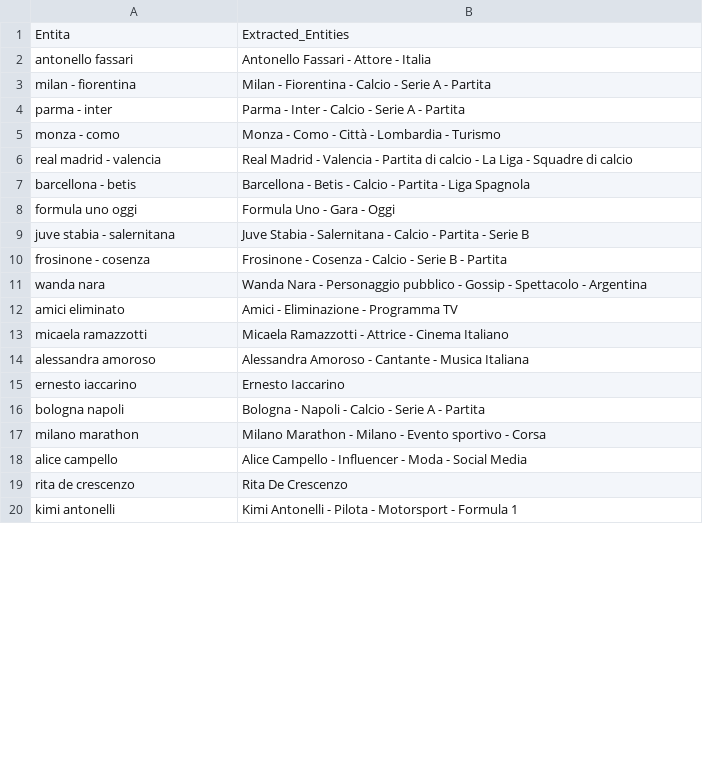
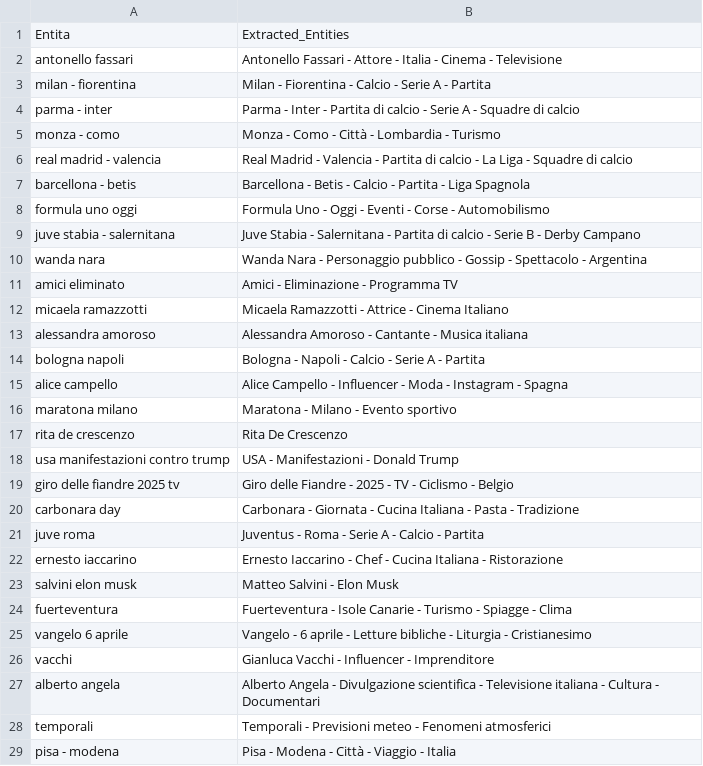
Before and after one commit to maledizionisrls/discover-prophet-website, a CSV file: checkpoint_data/04_openai_extracted_entities.csv, drawn as a sheet; only a part is shown; the shorter side is filled out with more unchanged rows; the diff covers the shown part only.

```diff
--- a/checkpoint_data/04_openai_extracted_entities.csv
+++ b/checkpoint_data/04_openai_extracted_entities.csv
@@ -1,5 +1,5 @@
 Entita,Extracted_Entities
-antonello fassari,Antonello Fassari - Attore - Italia
+antonello fassari,Antonello Fassari - Attore - Italia - Cinema - Televisione
 milan - fiorentina,Milan - Fiorentina - Calcio - Serie A - Partita
-parma - inter,Parma - Inter - Calcio - Serie A - Partita
+parma - inter,Parma - Inter - Partita di calcio - Serie A - Squadre di calcio
 monza - como,Monza - Como - Città - Lombardia - Turismo
@@ -7,5 +7,4 @@ real madrid - valencia,Real Madrid - Valencia - Partita di calcio - La Liga - Sq
 barcellona - betis,Barcellona - Betis - Calcio - Partita - Liga Spagnola
-formula uno oggi,Formula Uno - Gara - Oggi
-juve stabia - salernitana,Juve Stabia - Salernitana - Calcio - Partita - Serie B
-frosinone - cosenza,Frosinone - Cosenza - Calcio - Serie B - Partita
+formula uno oggi,Formula Uno - Oggi - Eventi - Corse - Automobilismo
+juve stabia - salernitana,Juve Stabia - Salernitana - Partita di calcio - Serie B - Derby Campano
 wanda nara,Wanda Nara - Personaggio pubblico - Gossip - Spettacolo - Argentina
@@ -13,7 +12,18 @@ amici eliminato,Amici - Eliminazione - Programma TV
 micaela ramazzotti,Micaela Ramazzotti - Attrice - Cinema Italiano
-alessandra amoroso,Alessandra Amoroso - Cantante - Musica Italiana
-ernesto iaccarino,Ernesto Iaccarino
+alessandra amoroso,Alessandra Amoroso - Cantante - Musica italiana
 bologna napoli,Bologna - Napoli - Calcio - Serie A - Partita
-milano marathon,Milano Marathon - Milano - Evento sportivo - Corsa
-alice campello,Alice Campello - Influencer - Moda - Social Media
+alice campello,Alice Campello - Influencer - Moda - Instagram - Spagna
+maratona milano,Maratona - Milano - Evento sportivo
 rita de crescenzo,Rita De Crescenzo
+usa manifestazioni contro trump,USA - Manifestazioni - Donald Trump
+giro delle fiandre 2025 tv,Giro delle Fiandre - 2025 - TV - Ciclismo - Belgio
+carbonara day,Carbonara - Giornata - Cucina Italiana - Pasta - Tradizione
+juve roma,Juventus - Roma - Serie A - Calcio - Partita
+ernesto iaccarino,Ernesto Iaccarino - Chef - Cucina Italiana - Ristorazione
+salvini elon musk,Matteo Salvini - Elon Musk
+fuerteventura,Fuerteventura - Isole Canarie - Turismo - Spiagge - Clima
+vangelo 6 aprile,Vangelo - 6 aprile - Letture bibliche - Liturgia - Cristianesimo
+vacchi,Gianluca Vacchi - Influencer - Imprenditore
+alberto angela,Alberto Angela - Divulgazione scientifica - Televisione italiana - Cultura - Documentari
+temporali,Temporali - Previsioni meteo - Fenomeni atmosferici
+pisa - modena,Pisa - Modena - Città - Viaggio - Italia
```
Also changed, not shown: 9 added rows, 17 removed rows, 4 moved rows and 3 edited cells elsewhere in this file, checkpoint_data/01_entities_ordered_extracted.csv, checkpoint_data/02_context_run_2_scores.csv, 5 other files.
